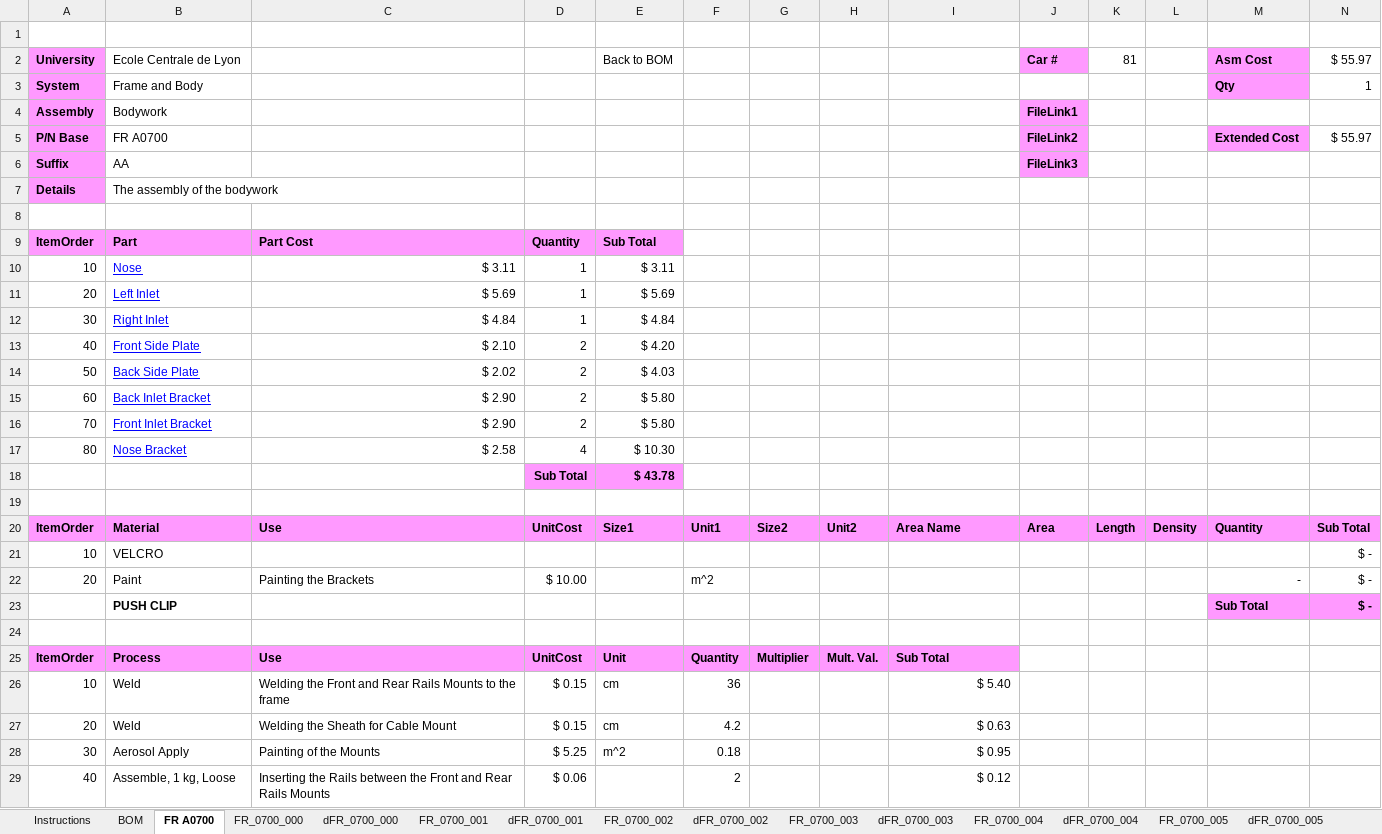
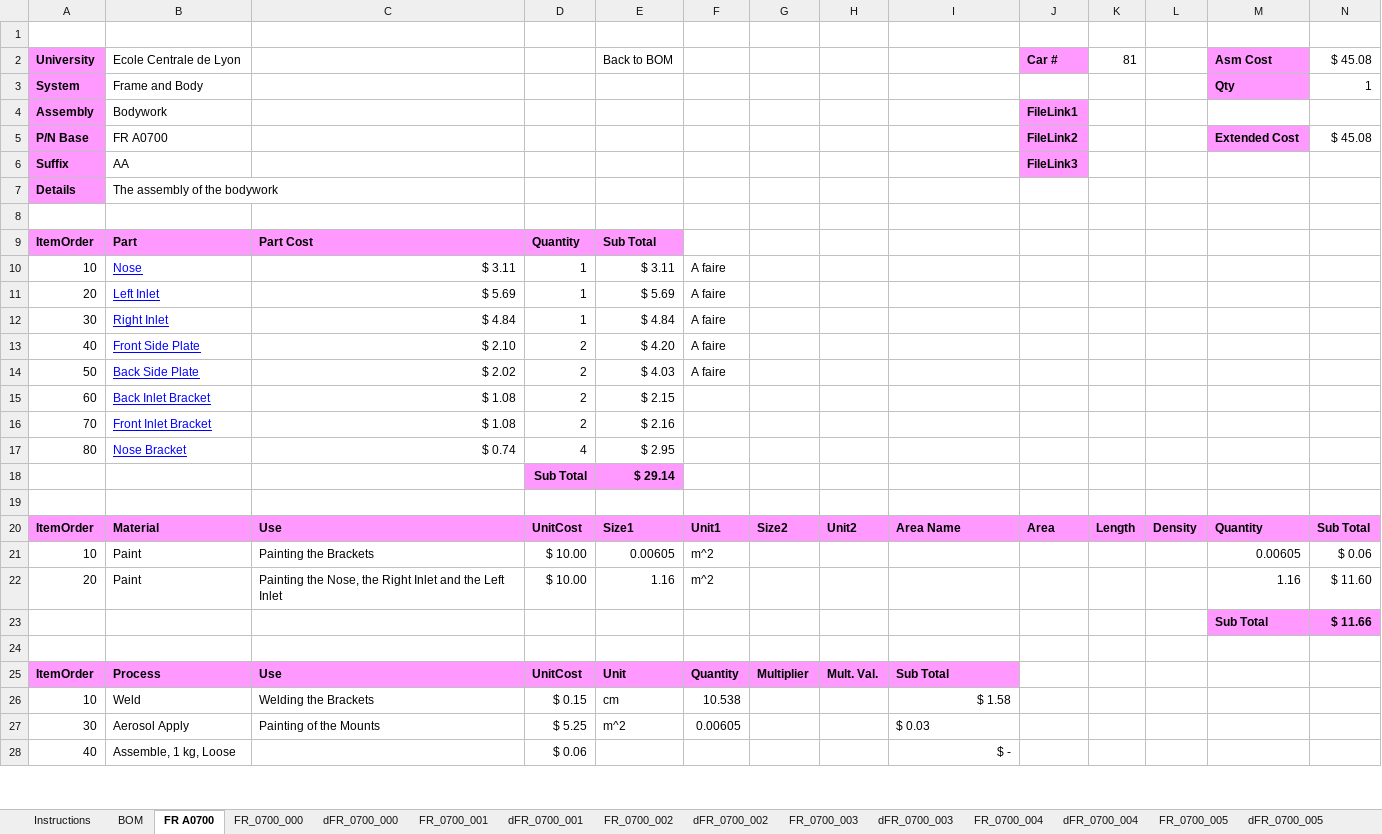
Before and after one commit to epsa-team/Vulcanix-v1.0, an Excel workbook: FR - Frame & Body/Cost/FR_A0700.xlsx, sheet FR A0700, drawn as a sheet; only a part is shown; values as stored, in another font and other column widths than the file's, no borders; removed rows and columns are numbered as before the commit, all else as after; the diff covers the shown part only; the diff names each change by its address in the sheet, - before the commit and + after, or states it on an @@ line.

Commit message:
Cost carrosserie

```diff
--- a/FR - Frame & Body/Cost/FR_A0700.xlsx (sheet FR A0700)
+++ b/FR - Frame & Body/Cost/FR_A0700.xlsx (sheet FR A0700)
-N2: $ 55.97
+N2: $ 45.08
-N5: $ 55.97
+N5: $ 45.08
-F10:F14: (empty)
+F10:F14: A faire
-C15:C16: $ 2.90
+C15:C16: $ 1.08
-E15: $ 5.80
+E15: $ 2.15
-E16: $ 5.80
+E16: $ 2.16
-C17: $ 2.58
+C17: $ 0.74
-E17: $ 10.30
+E17: $ 2.95
-E18: $ 43.78
+E18: $ 29.14
-row 21: 10 | VELCRO |  |  |  |  |  |  |  |  |  |  |  | $ -
+row 21: 10 | Paint | Painting the Brackets | $ 10.00 | 0.00605 | m^2 |  |  |  |  |  |  | 0.00605 | $ 0.06
-C22: Painting the Brackets
+C22: Painting the Nose, the Right Inlet and the Left Inlet
-E22: (empty)
+E22: 1.16
-M22: -
+M22: 1.16
-N22: $ -
+N22: $ 11.60
-row 23:  | PUSH CLIP |  |  |  |  |  |  |  |  |  |  | Sub Total | $ -
+row 23:  |  |  |  |  |  |  |  |  |  |  |  | Sub Total | $ 11.66
-C26: Welding the Front and Rear Rails Mounts to the frame
+C26: Welding the Brackets
-F26: 36
+F26: 10.538
-I26: $ 5.40
+I26: $ 1.58
-row 27: 20 | Weld | Welding the Sheath for Cable Mount | $ 0.15 | cm | 4.2 |  |  | $ 0.63
-F27: 0.18
+F27: 0.00605
-I27: $ 0.95
+I27: $ 0.03
-I27 alignment: right
+I27 alignment: left
-C28: Inserting the Rails between the Front and Rear Rails Mounts
+C28: (empty)
-F28: 2
+F28: (empty)
-I28: $ 0.12
+I28: $ -
```
Also changed, not shown: 3 added rows and 25 edited cells elsewhere in this sheet, sheet BOM, sheet FR_0700_006, sheet FR_0700_005, sheet FR_0700_007, charts or pictures.
